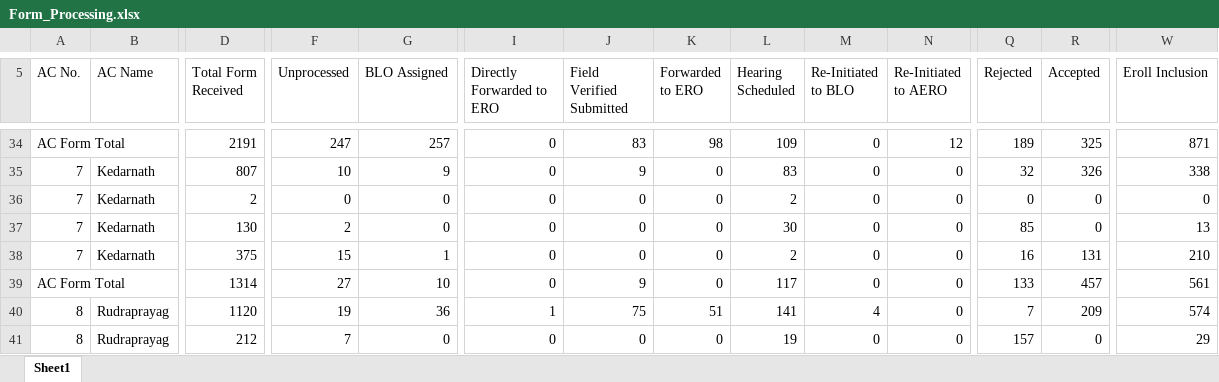
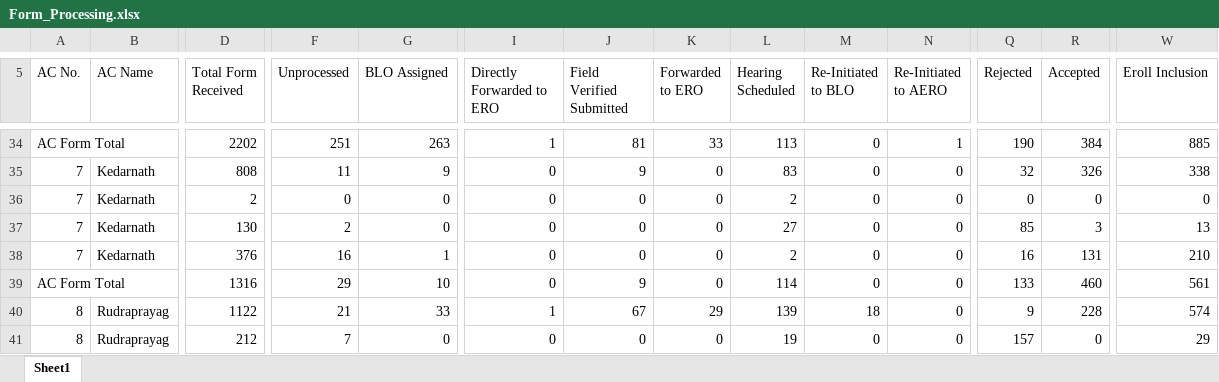
Before and after one commit to mannavibe-sudo/Form-Processing, an Excel workbook: Form_Processing.xlsx, sheet Sheet1, drawn as a sheet; only a part is shown, gaps mark what is left out; values as stored, in another font and other column widths than the file's, no borders; the diff covers the shown part only; the diff names each change by its address in the sheet, - before the commit and + after, or states it on an @@ line.

```diff
--- a/Form_Processing.xlsx (sheet Sheet1)
+++ b/Form_Processing.xlsx (sheet Sheet1)
-D34 (Total Form Received): 2191
+D34 (Total Form Received): 2202
-F34 (Unprocessed): 247
+F34 (Unprocessed): 251
-G34 (BLO Assigned): 257
+G34 (BLO Assigned): 263
-I34 (Directly Forwarded to ERO): 0
+I34 (Directly Forwarded to ERO): 1
-J34 (Field Verified Submitted): 83
+J34 (Field Verified Submitted): 81
-K34 (Forwarded to ERO): 98
+K34 (Forwarded to ERO): 33
-L34 (Hearing Scheduled): 109
+L34 (Hearing Scheduled): 113
-N34 (Re-Initiated to AERO): 12
+N34 (Re-Initiated to AERO): 1
-Q34 (Rejected): 189
+Q34 (Rejected): 190
-R34 (Accepted): 325
+R34 (Accepted): 384
-W34 (Eroll Inclusion): 871
+W34 (Eroll Inclusion): 885
-D35 (Total Form Received): 807
+D35 (Total Form Received): 808
-F35 (Unprocessed): 10
+F35 (Unprocessed): 11
-L37 (Hearing Scheduled): 30
+L37 (Hearing Scheduled): 27
-R37 (Accepted): 0
+R37 (Accepted): 3
-D38 (Total Form Received): 375
+D38 (Total Form Received): 376
-F38 (Unprocessed): 15
+F38 (Unprocessed): 16
-D39 (Total Form Received): 1314
+D39 (Total Form Received): 1316
-F39 (Unprocessed): 27
+F39 (Unprocessed): 29
-L39 (Hearing Scheduled): 117
+L39 (Hearing Scheduled): 114
-R39 (Accepted): 457
+R39 (Accepted): 460
-D40 (Total Form Received): 1120
+D40 (Total Form Received): 1122
-F40 (Unprocessed): 19
+F40 (Unprocessed): 21
-G40 (BLO Assigned): 36
+G40 (BLO Assigned): 33
-J40 (Field Verified Submitted): 75
+J40 (Field Verified Submitted): 67
-K40 (Forwarded to ERO): 51
+K40 (Forwarded to ERO): 29
-L40 (Hearing Scheduled): 141
+L40 (Hearing Scheduled): 139
-M40 (Re-Initiated to BLO): 4
+M40 (Re-Initiated to BLO): 18
-Q40 (Rejected): 7
+Q40 (Rejected): 9
-R40 (Accepted): 209
+R40 (Accepted): 228
```
Also changed, not shown: 3 added rows, 1 removed row and 1397 edited cells elsewhere in this sheet.
